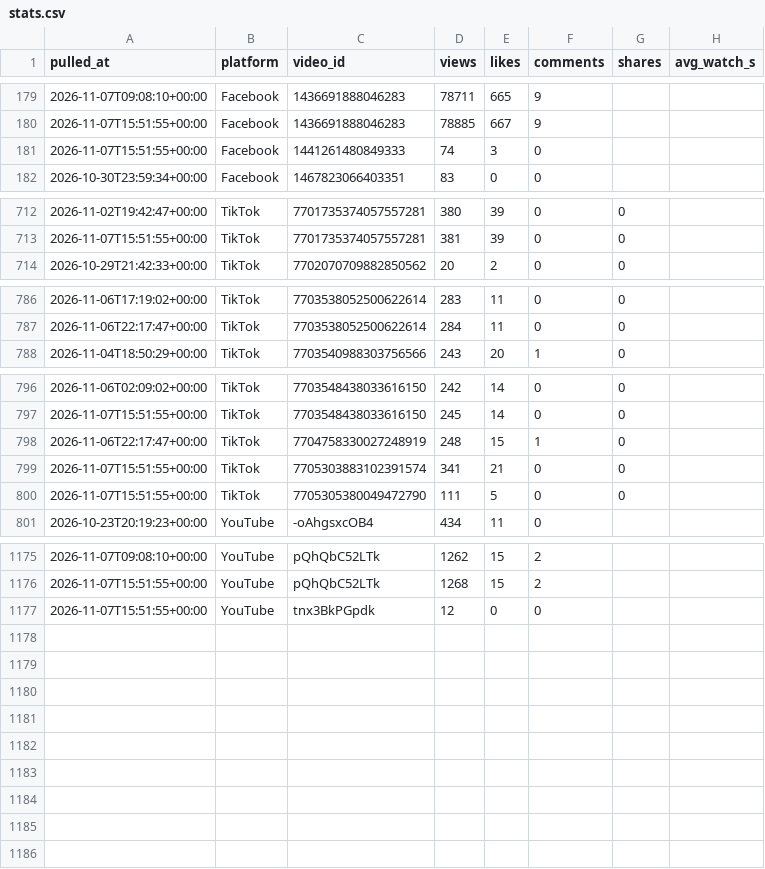
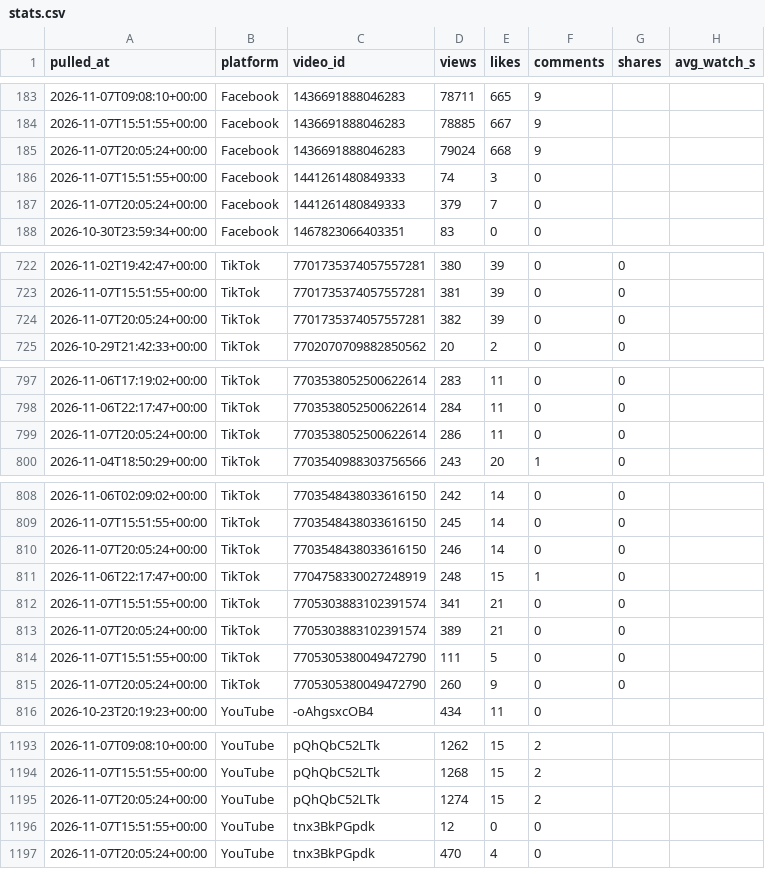
Before and after one commit to Akshay-ALLAM/mapfacto-studio, a CSV file: data/stats.csv, drawn as a sheet; only a part is shown, gaps mark what is left out; the diff covers the shown part only; the diff names each change by its address in the sheet, - before the commit and + after, or states it on an @@ line.

```diff
--- a/data/stats.csv
+++ b/data/stats.csv
+row 185: 2026-11-07T20:05:24+00:00 | Facebook | 1436691888046283 | 79024 | 668 | 9
+row 187: 2026-11-07T20:05:24+00:00 | Facebook | 1441261480849333 | 379 | 7 | 0
+row 724: 2026-11-07T20:05:24+00:00 | TikTok | 7701735374057557281 | 382 | 39 | 0 | 0
+row 799: 2026-11-07T20:05:24+00:00 | TikTok | 7703538052500622614 | 286 | 11 | 0 | 0
+row 810: 2026-11-07T20:05:24+00:00 | TikTok | 7703548438033616150 | 246 | 14 | 0 | 0
+row 813: 2026-11-07T20:05:24+00:00 | TikTok | 7705303883102391574 | 389 | 21 | 0 | 0
+row 815: 2026-11-07T20:05:24+00:00 | TikTok | 7705305380049472790 | 260 | 9 | 0 | 0
+row 1195: 2026-11-07T20:05:24+00:00 | YouTube | pQhQbC52LTk | 1274 | 15 | 2
+row 1197: 2026-11-07T20:05:24+00:00 | YouTube | tnx3BkPGpdk | 470 | 4 | 0
```
Also changed, not shown: 11 added rows elsewhere in this file, data/followers.csv, data/pulls.csv, 1 other file.
